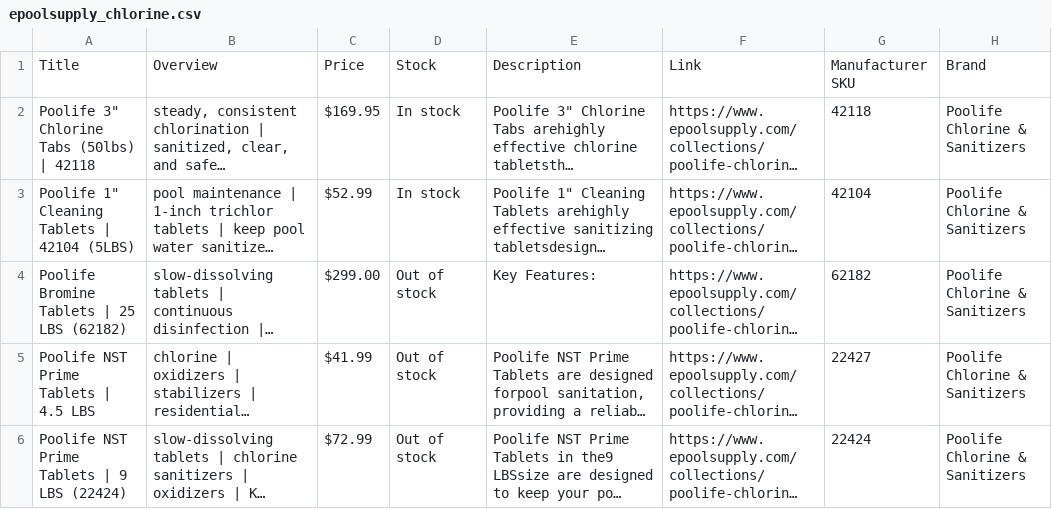
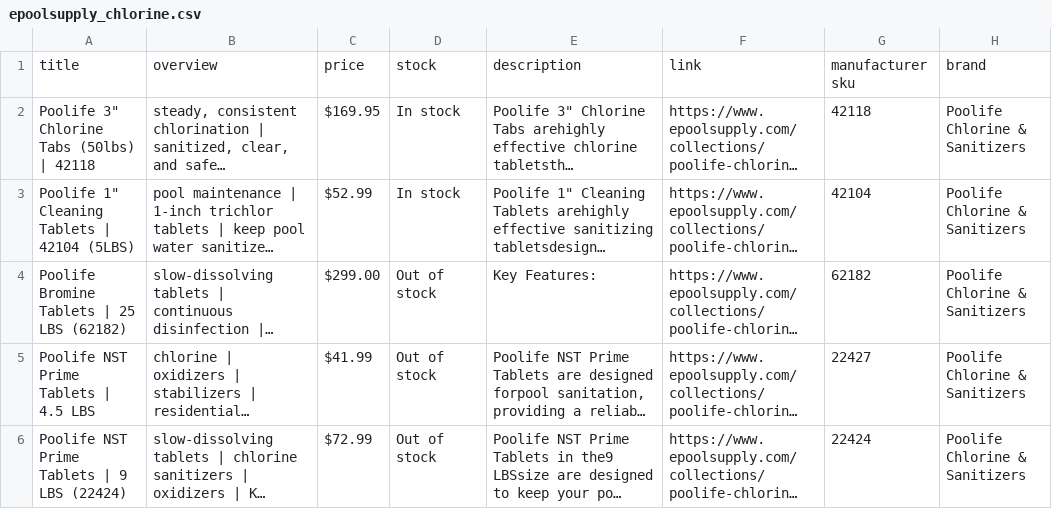
Before and after one commit to shubhbrainy/Fresh-Pool, a CSV file: epoolsupply_chlorine.csv, drawn as a sheet; only a part is shown; long unchanged cells end in …; removed rows and columns are numbered as before the commit, all else as after; the diff names each change by its address in the sheet, - before the commit and + after, or states it on an @@ line.

```diff
--- a/epoolsupply_chlorine.csv
+++ b/epoolsupply_chlorine.csv
-row 1: Title | Overview | Price | Stock | Description | Link | Manufacturer SKU | Brand
+row 1: title | overview | price | stock | description | link | manufacturer sku | brand
```
Also changed, not shown: bestpoolshop_chlorine.csv, chlorine_data.csv, 7 other files.
